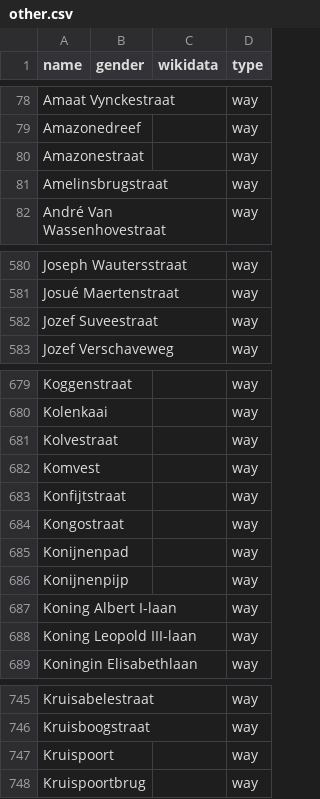
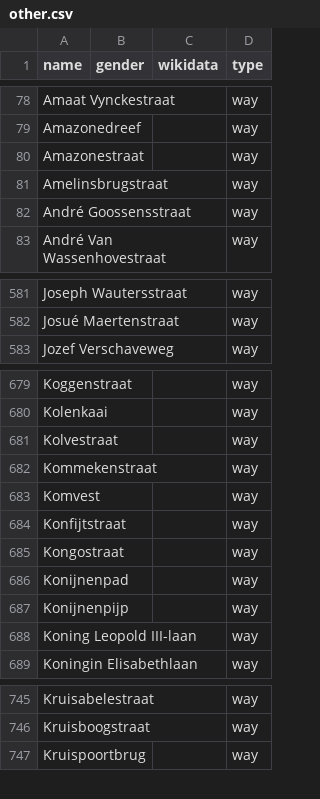
Before and after one commit to openknowledgebe/equalstreetnames-brugge, a CSV file: data/other.csv, drawn as a sheet; only a part is shown, gaps mark what is left out; removed rows and columns are numbered as before the commit, all else as after; the diff covers the shown part only; the diff names each change by its address in the sheet, - before the commit and + after, or states it on an @@ line.

```diff
--- a/data/other.csv
+++ b/data/other.csv
+row 82: André Goossensstraat |  |  | way
-row 582: Jozef Suveestraat |  |  | way
+row 682: Kommekenstraat |  |  | way
-row 687: Koning Albert I-laan |  |  | way
-row 747: Kruispoort |  |  | way
```
Also changed, not shown: 4 added rows, 4 removed rows and 1 edited cell elsewhere in this file, data/gender.csv, 2 other files.
